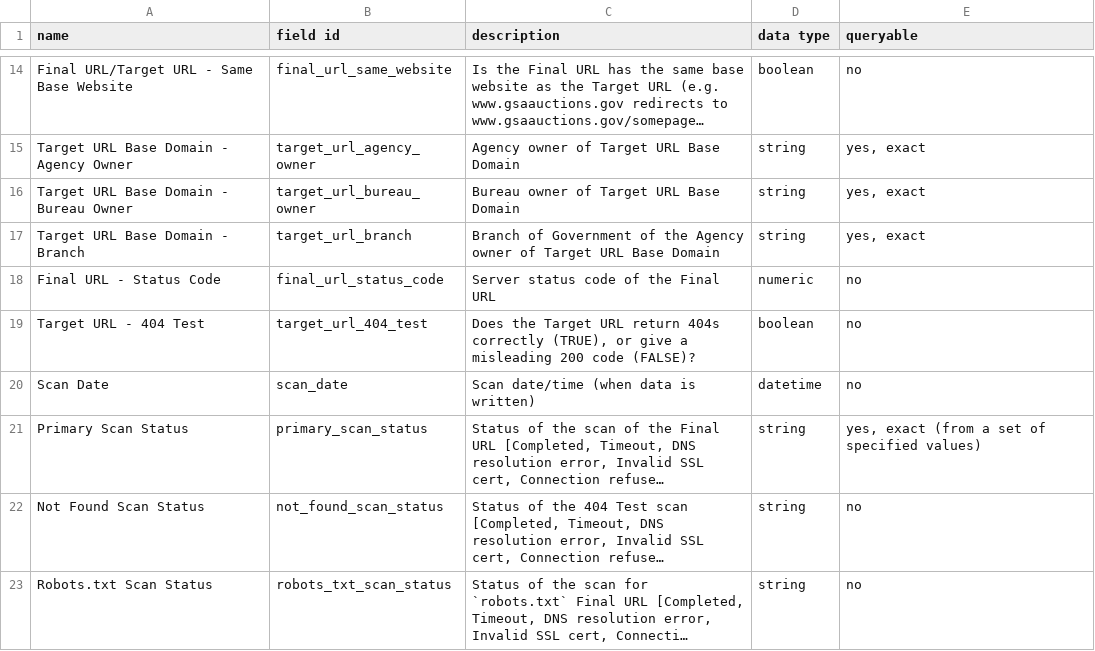
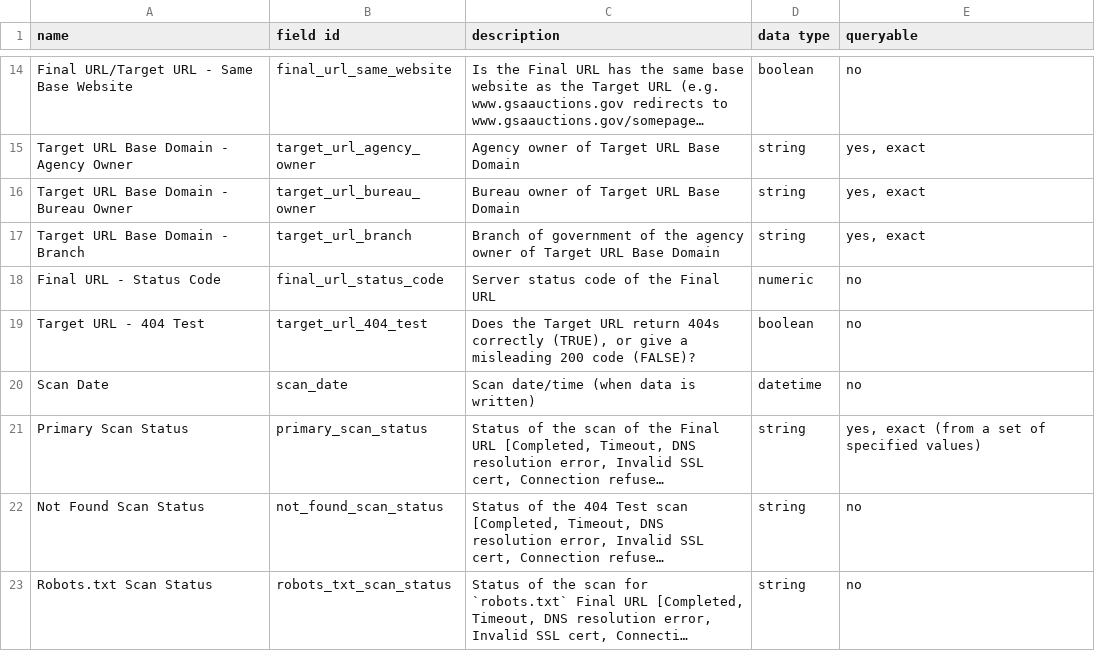
Before and after one commit to GSA/site-scanning-documentation, a CSV file: data/Site_Scanning_Data_Dictionary.csv, drawn as a sheet; only a part is shown, gaps mark what is left out; long unchanged cells end in ….

Commit message:
lowercasing

```diff
--- a/data/Site_Scanning_Data_Dictionary.csv
+++ b/data/Site_Scanning_Data_Dictionary.csv
@@ -16,3 +16,3 @@ Target URL Base Domain - Agency Owner,target_url_agency_owner,Agency owner of Ta
 Target URL Base Domain - Bureau Owner,target_url_bureau_owner,Bureau owner of Target URL Base Domain,string,"yes, exact"
-Target URL Base Domain - Branch,target_url_branch,Branch of Government of the Agency owner of Target URL Base Domain,string,"yes, exact"
+Target URL Base Domain - Branch,target_url_branch,Branch of government of the agency owner of Target URL Base Domain,string,"yes, exact"
 Final URL - Status Code,final_url_status_code,Server status code of the Final URL,numeric,no
```
